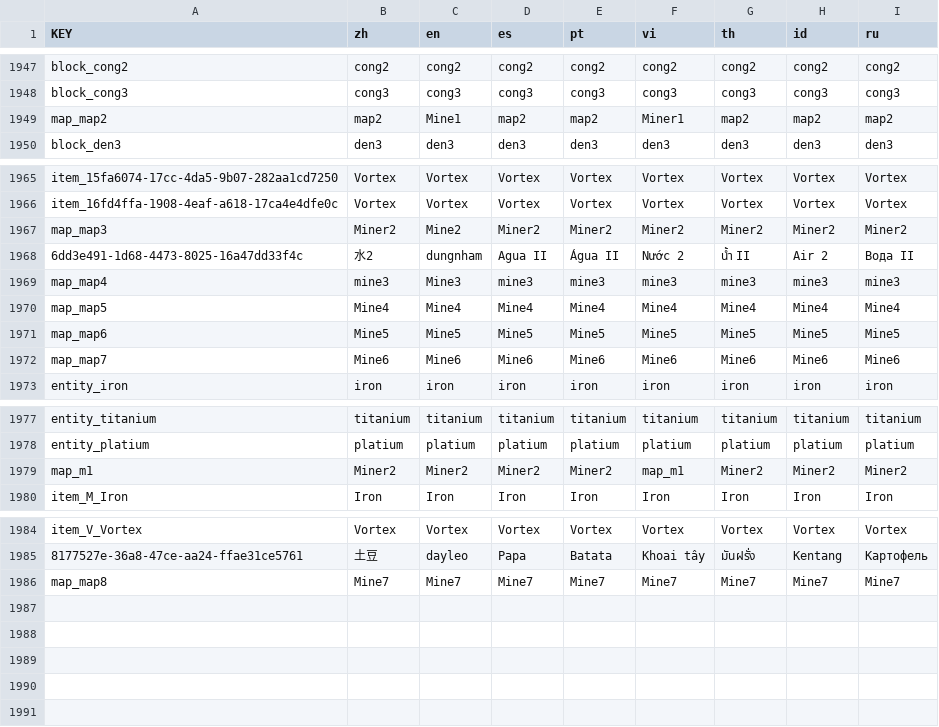
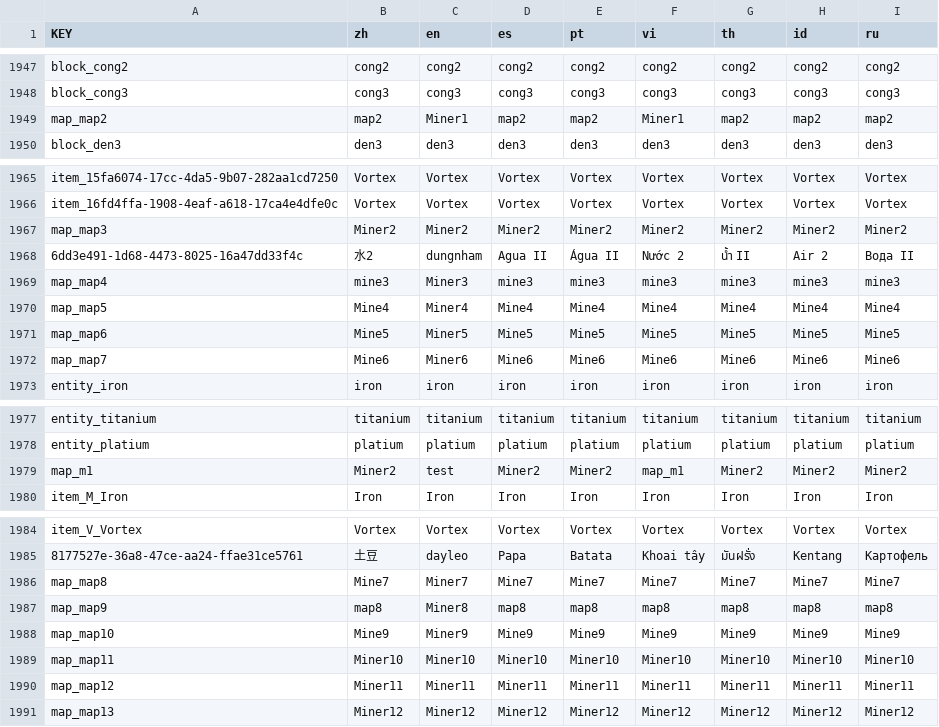
Before and after one commit to anphuc99/BMGKingMiner, a CSV file: lang/lang.csv, drawn as a sheet; only a part is shown, gaps mark what is left out; the diff names each change by its address in the sheet, - before the commit and + after, or states it on an @@ line.

```diff
--- a/lang/lang.csv
+++ b/lang/lang.csv
-C1949 (en): Mine1
+C1949 (en): Miner1
-C1967 (en): Mine2
+C1967 (en): Miner2
-C1969 (en): Mine3
+C1969 (en): Miner3
-C1970 (en): Mine4
+C1970 (en): Miner4
-C1971 (en): Mine5
+C1971 (en): Miner5
-C1972 (en): Mine6
+C1972 (en): Miner6
-C1979 (en): Miner2
+C1979 (en): test
-C1986 (en): Mine7
+C1986 (en): Miner7
+row 1987: map_map9 | map8 | Miner8 | map8 | map8 | map8 | map8 | map8 | map8
+row 1988: map_map10 | Mine9 | Miner9 | Mine9 | Mine9 | Mine9 | Mine9 | Mine9 | Mine9
+row 1989: map_map11 | Miner10 | Miner10 | Miner10 | Miner10 | Miner10 | Miner10 | Miner10 | Miner10
+row 1990: map_map12 | Miner11 | Miner11 | Miner11 | Miner11 | Miner11 | Miner11 | Miner11 | Miner11
+row 1991: map_map13 | Miner12 | Miner12 | Miner12 | Miner12 | Miner12 | Miner12 | Miner12 | Miner12
```
Also changed, not shown: 24 other files.
